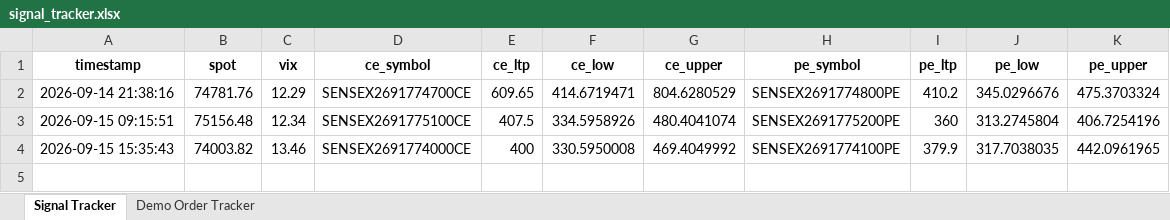
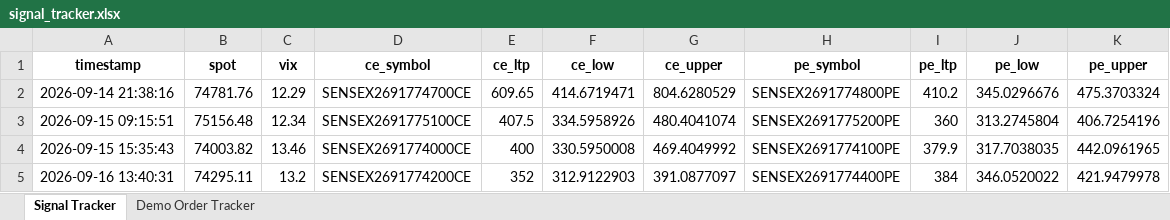
Before and after one commit to bhisma99-lgtm/bhisma99, an Excel workbook: signal_tracker.xlsx, sheet Signal Tracker, drawn as a sheet; values as stored, in another font and other column widths than the file's, no borders; the diff names each change by its address in the sheet, - before the commit and + after, or states it on an @@ line.

Commit message:
Auto-update signal tracker, logs and memory [skip ci]

```diff
--- a/signal_tracker.xlsx (sheet Signal Tracker)
+++ b/signal_tracker.xlsx (sheet Signal Tracker)
+row 5: 2026-09-16 13:40:31 | 74295.11 | 13.2 | SENSEX2691774200CE | 352 | 312.9122903 | 391.0877097 | SENSEX2691774400PE | 384 | 346.0520022 | 421.9479978
```
Also changed, not shown: sheet Demo Order Tracker, 2 other files.
